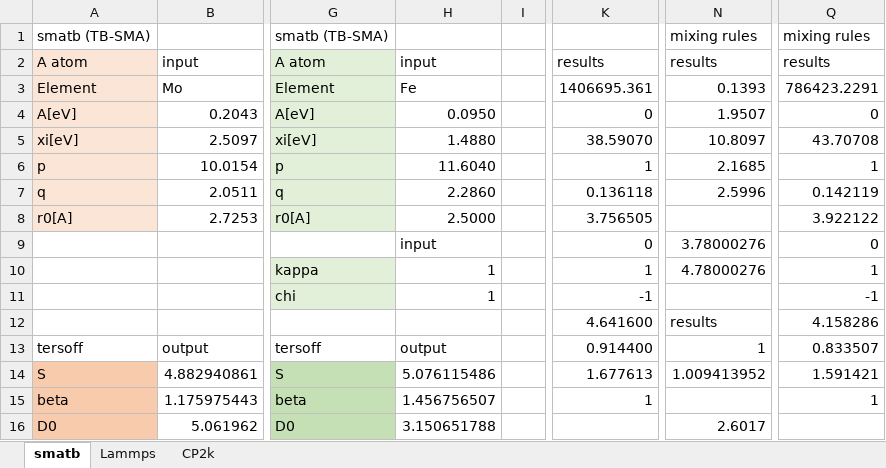
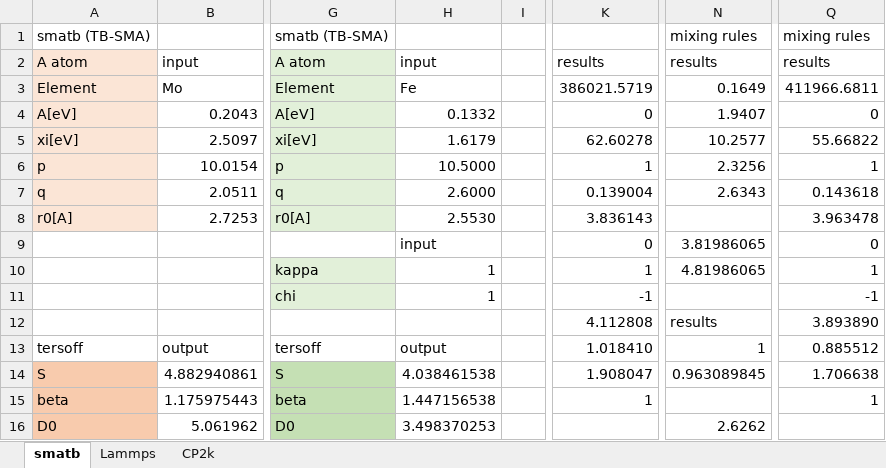
Before and after one commit to by-student-2017/lammps_education_metal_win, an Excel workbook: potentials/smatb/converter_smatb_to_tersoff.xlsx, sheet smatb, drawn as a sheet; only a part is shown, gaps mark what is left out; values as stored, in another font and other column widths than the file's, no borders; the diff covers the shown part only; the diff names each change by its address in the sheet, - before the commit and + after, or states it on an @@ line.

Commit message:
Add files via upload

```diff
--- a/potentials/smatb/converter_smatb_to_tersoff.xlsx (sheet smatb)
+++ b/potentials/smatb/converter_smatb_to_tersoff.xlsx (sheet smatb)
-K3: 1406695.361
+K3: 386021.5719
-N3: 0.1393
+N3: 0.1649
-Q3: 786423.2291
+Q3: 411966.6811
-H4: 0.0950
+H4: 0.1332
-N4: 1.9507
+N4: 1.9407
-H5: 1.4880
+H5: 1.6179
-K5: 38.59070
+K5: 62.60278
-N5: 10.8097
+N5: 10.2577
-Q5: 43.70708
+Q5: 55.66822
-H6: 11.6040
+H6: 10.5000
-N6: 2.1685
+N6: 2.3256
-H7: 2.2860
+H7: 2.6000
-K7: 0.136118
+K7: 0.139004
-N7: 2.5996
+N7: 2.6343
-Q7: 0.142119
+Q7: 0.143618
-H8: 2.5000
+H8: 2.5530
-K8: 3.756505
+K8: 3.836143
-Q8: 3.922122
+Q8: 3.963478
-N9: 3.78000276
+N9: 3.81986065
-N10: 4.78000276
+N10: 4.81986065
-K12: 4.641600
+K12: 4.112808
-Q12: 4.158286
+Q12: 3.893890
-K13: 0.914400
+K13: 1.018410
-Q13: 0.833507
+Q13: 0.885512
-H14: 5.076115486
+H14: 4.038461538
-K14: 1.677613
+K14: 1.908047
-N14: 1.009413952
+N14: 0.963089845
-Q14: 1.591421
+Q14: 1.706638
-H15: 1.456756507
+H15: 1.447156538
-H16: 3.150651788
+H16: 3.498370253
-N16: 2.6017
+N16: 2.6262
```
Also changed, not shown: 17 added rows, 6 removed rows and 7 edited cells elsewhere in this sheet.
